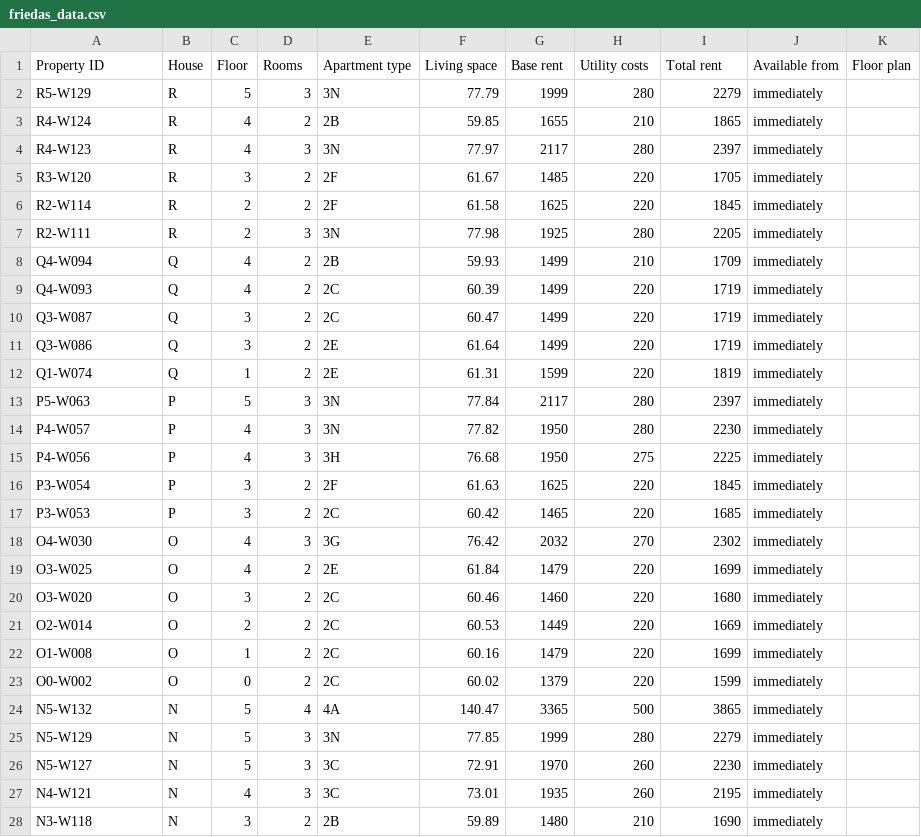
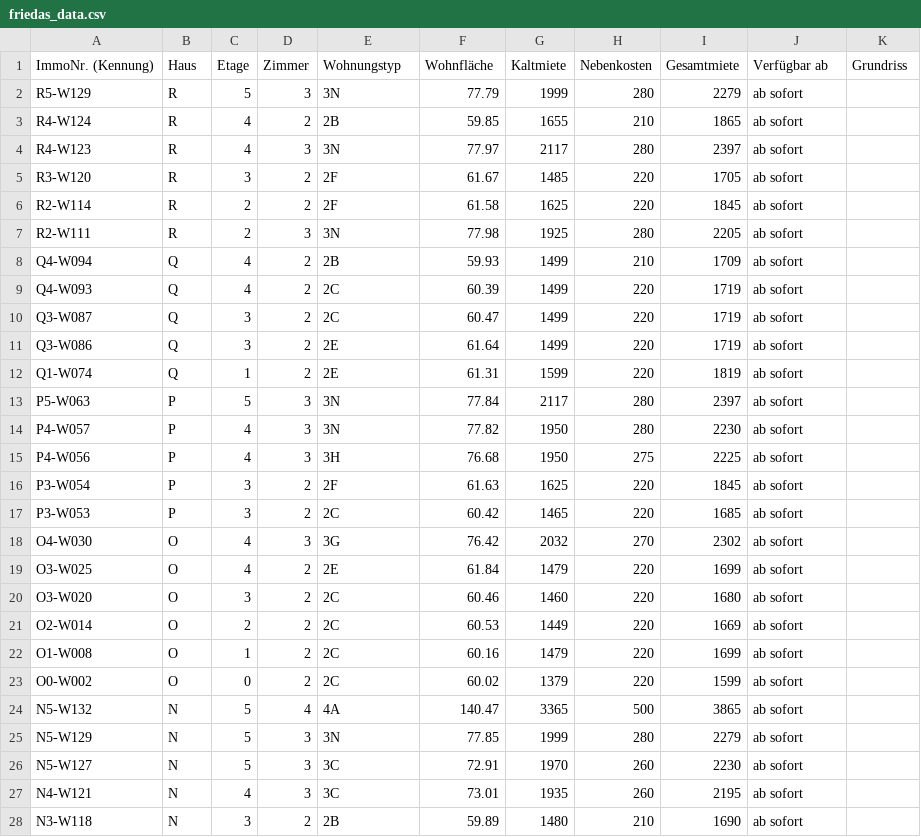
Before and after one commit to kkrainov/friedas-tracker, a CSV file: friedas_data.csv, drawn as a sheet; only a part is shown; the diff covers the shown part only.

Commit message:
Update: 2026-07-07

```diff
--- a/friedas_data.csv
+++ b/friedas_data.csv
@@ -1,28 +1,28 @@
-Property ID,House,Floor,Rooms,Apartment type,Living space,Base rent,Utility costs,Total rent,Available from,Floor plan
-R5-W129,R,5,3,3N,77.79,1999,280,2279,immediately,
-R4-W124,R,4,2,2B,59.85,1655,210,1865,immediately,
-R4-W123,R,4,3,3N,77.97,2117,280,2397,immediately,
-R3-W120,R,3,2,2F,61.67,1485,220,1705,immediately,
-R2-W114,R,2,2,2F,61.58,1625,220,1845,immediately,
-R2-W111,R,2,3,3N,77.98,1925,280,2205,immediately,
-Q4-W094,Q,4,2,2B,59.93,1499,210,1709,immediately,
-Q4-W093,Q,4,2,2C,60.39,1499,220,1719,immediately,
-Q3-W087,Q,3,2,2C,60.47,1499,220,1719,immediately,
-Q3-W086,Q,3,2,2E,61.64,1499,220,1719,immediately,
-Q1-W074,Q,1,2,2E,61.31,1599,220,1819,immediately,
-P5-W063,P,5,3,3N,77.84,2117,280,2397,immediately,
-P4-W057,P,4,3,3N,77.82,1950,280,2230,immediately,
-P4-W056,P,4,3,3H,76.68,1950,275,2225,immediately,
-P3-W054,P,3,2,2F,61.63,1625,220,1845,immediately,
-P3-W053,P,3,2,2C,60.42,1465,220,1685,immediately,
-O4-W030,O,4,3,3G,76.42,2032,270,2302,immediately,
-O3-W025,O,4,2,2E,61.84,1479,220,1699,immediately,
-O3-W020,O,3,2,2C,60.46,1460,220,1680,immediately,
-O2-W014,O,2,2,2C,60.53,1449,220,1669,immediately,
-O1-W008,O,1,2,2C,60.16,1479,220,1699,immediately,
-O0-W002,O,0,2,2C,60.02,1379,220,1599,immediately,
-N5-W132,N,5,4,4A,140.47,3365,500,3865,immediately,
-N5-W129,N,5,3,3N,77.85,1999,280,2279,immediately,
-N5-W127,N,5,3,3C,72.91,1970,260,2230,immediately,
-N4-W121,N,4,3,3C,73.01,1935,260,2195,immediately,
-N3-W118,N,3,2,2B,59.89,1480,210,1690,immediately,
+ImmoNr. (Kennung),Haus,Etage,Zimmer,Wohnungstyp,Wohnfläche,Kaltmiete,Nebenkosten,Gesamtmiete,Verfügbar ab,Grundriss
+R5-W129,R,5,3,3N,77.79,1999,280,2279,ab sofort,
+R4-W124,R,4,2,2B,59.85,1655,210,1865,ab sofort,
+R4-W123,R,4,3,3N,77.97,2117,280,2397,ab sofort,
+R3-W120,R,3,2,2F,61.67,1485,220,1705,ab sofort,
+R2-W114,R,2,2,2F,61.58,1625,220,1845,ab sofort,
+R2-W111,R,2,3,3N,77.98,1925,280,2205,ab sofort,
+Q4-W094,Q,4,2,2B,59.93,1499,210,1709,ab sofort,
+Q4-W093,Q,4,2,2C,60.39,1499,220,1719,ab sofort,
+Q3-W087,Q,3,2,2C,60.47,1499,220,1719,ab sofort,
+Q3-W086,Q,3,2,2E,61.64,1499,220,1719,ab sofort,
+Q1-W074,Q,1,2,2E,61.31,1599,220,1819,ab sofort,
+P5-W063,P,5,3,3N,77.84,2117,280,2397,ab sofort,
+P4-W057,P,4,3,3N,77.82,1950,280,2230,ab sofort,
+P4-W056,P,4,3,3H,76.68,1950,275,2225,ab sofort,
+P3-W054,P,3,2,2F,61.63,1625,220,1845,ab sofort,
+P3-W053,P,3,2,2C,60.42,1465,220,1685,ab sofort,
+O4-W030,O,4,3,3G,76.42,2032,270,2302,ab sofort,
+O3-W025,O,4,2,2E,61.84,1479,220,1699,ab sofort,
+O3-W020,O,3,2,2C,60.46,1460,220,1680,ab sofort,
+O2-W014,O,2,2,2C,60.53,1449,220,1669,ab sofort,
+O1-W008,O,1,2,2C,60.16,1479,220,1699,ab sofort,
+O0-W002,O,0,2,2C,60.02,1379,220,1599,ab sofort,
+N5-W132,N,5,4,4A,140.47,3365,500,3865,ab sofort,
+N5-W129,N,5,3,3N,77.85,1999,280,2279,ab sofort,
+N5-W127,N,5,3,3C,72.91,1970,260,2230,ab sofort,
+N4-W121,N,4,3,3C,73.01,1935,260,2195,ab sofort,
+N3-W118,N,3,2,2B,59.89,1480,210,1690,ab sofort,
```
Also changed, not shown: 34 edited cells elsewhere in this file.
